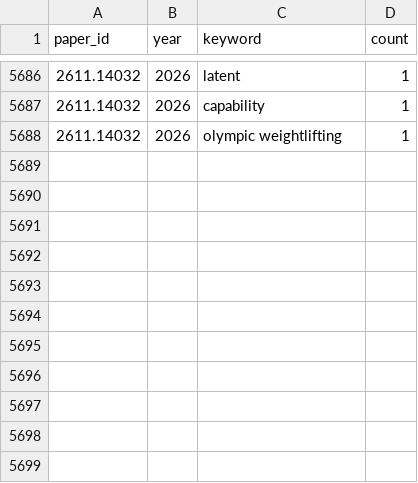
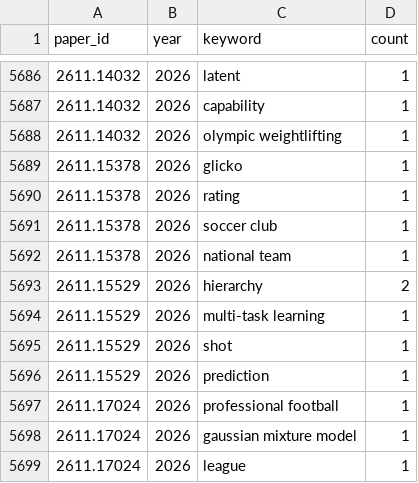
Before and after one commit to hats0902/tableau_arxiv, a CSV file: keywords.csv, drawn as a sheet; only a part is shown, gaps mark what is left out; the diff names each change by its address in the sheet, - before the commit and + after, or states it on an @@ line.

```diff
--- a/keywords.csv
+++ b/keywords.csv
+row 5689: 2611.15378 | 2026 | glicko | 1
+row 5690: 2611.15378 | 2026 | rating | 1
+row 5691: 2611.15378 | 2026 | soccer club | 1
+row 5692: 2611.15378 | 2026 | national team | 1
+row 5693: 2611.15529 | 2026 | hierarchy | 2
+row 5694: 2611.15529 | 2026 | multi-task learning | 1
+row 5695: 2611.15529 | 2026 | shot | 1
+row 5696: 2611.15529 | 2026 | prediction | 1
+row 5697: 2611.17024 | 2026 | professional football | 1
+row 5698: 2611.17024 | 2026 | gaussian mixture model | 1
+row 5699: 2611.17024 | 2026 | league | 1
```
Also changed, not shown: paper_categories.csv, 2 other files.
